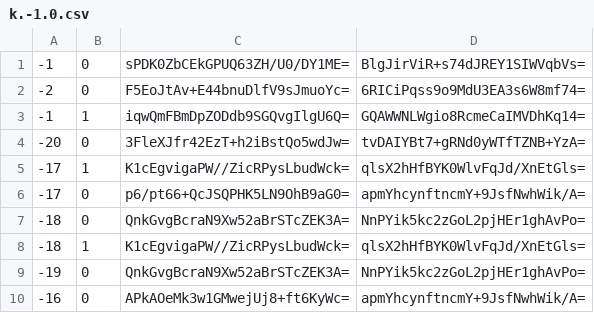
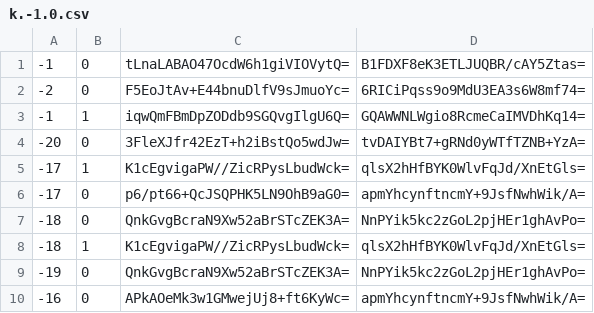
Before and after one commit to Brehtyn/brentyns.com-pipeline, a CSV file: public/unmined/tiles/zoom.-1/metadata/k.-1.0.csv, drawn as a sheet.

```diff
--- a/public/unmined/tiles/zoom.-1/metadata/k.-1.0.csv
+++ b/public/unmined/tiles/zoom.-1/metadata/k.-1.0.csv
@@ -1,2 +1,2 @@
--1,0,sPDK0ZbCEkGPUQ63ZH/U0/DY1ME=,BlgJirViR+s74dJREY1SIWVqbVs=
+-1,0,tLnaLABAO47OcdW6h1giVIOVytQ=,B1FDXF8eK3ETLJUQBR/cAY5Ztas=
 -2,0,F5EoJtAv+E44bnuDlfV9sJmuoYc=,6RICiPqss9o9MdU3EA3s6W8mf74=
```
Also changed, not shown: public/unmined/tiles/zoom.-1/metadata/k.-1.-1.csv, public/unmined/tiles/zoom.-1/metadata/k.0.-1.csv, 53 other files.
